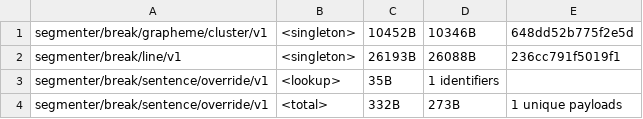
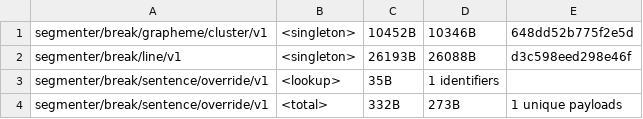
Before and after one commit to makotokato/icu4x, a CSV file: provider/data/segmenter/fingerprints.csv, drawn as a sheet; only a part is shown.

```diff
--- a/provider/data/segmenter/fingerprints.csv
+++ b/provider/data/segmenter/fingerprints.csv
@@ -1,3 +1,3 @@
 segmenter/break/grapheme/cluster/v1, <singleton>, 10452B, 10346B, 648dd52b775f2e5d
-segmenter/break/line/v1, <singleton>, 26193B, 26088B, 236cc791f5019f1
+segmenter/break/line/v1, <singleton>, 26193B, 26088B, d3c598eed298e46f
 segmenter/break/sentence/override/v1, <lookup>, 35B, 1 identifiers
```
Also changed, not shown: 3 other files.
